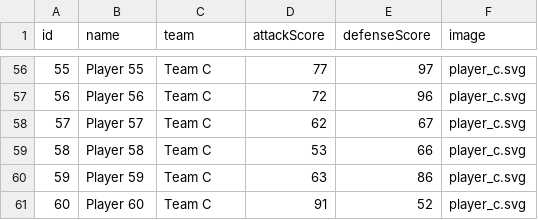
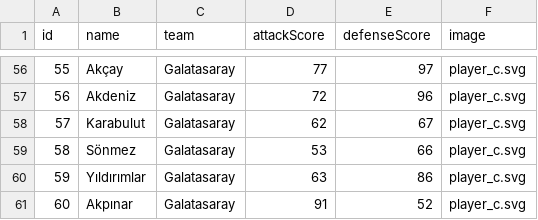
Before and after one commit to arjanjohan/aleo-football, a CSV file: public/players.csv, drawn as a sheet; only a part is shown, gaps mark what is left out; the diff covers the shown part only.

```diff
--- a/public/players.csv
+++ b/public/players.csv
@@ -56,6 +56,6 @@ id,name,team,attackScore,defenseScore,image
-55,Player 55,Team C,77,97,player_c.svg
-56,Player 56,Team C,72,96,player_c.svg
-57,Player 57,Team C,62,67,player_c.svg
-58,Player 58,Team C,53,66,player_c.svg
-59,Player 59,Team C,63,86,player_c.svg
-60,Player 60,Team C,91,52,player_c.svg
+55,Akçay,Galatasaray,77,97,player_c.svg
+56,Akdeniz,Galatasaray,72,96,player_c.svg
+57,Karabulut,Galatasaray,62,67,player_c.svg
+58,Sönmez,Galatasaray,53,66,player_c.svg
+59,Yıldırımlar,Galatasaray,63,86,player_c.svg
+60,Akpınar,Galatasaray,91,52,player_c.svg
```
Also changed, not shown: 108 edited cells elsewhere in this file, 4 other files.
